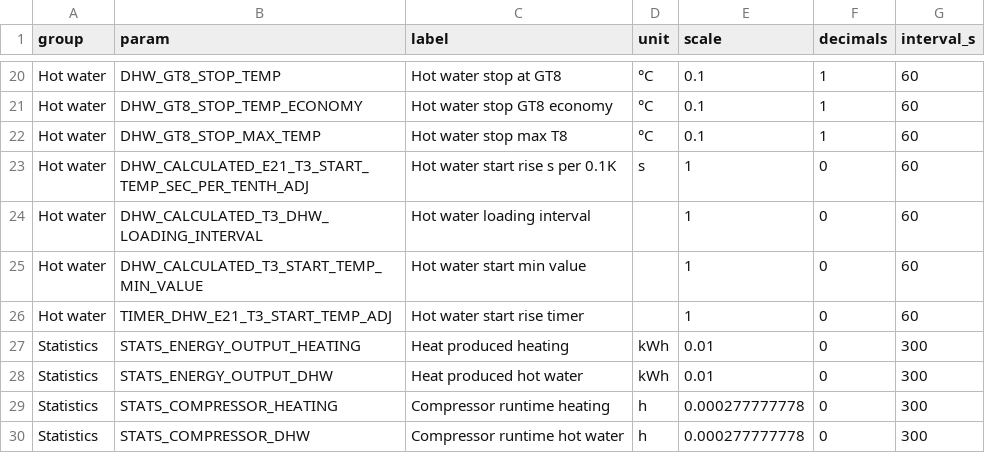
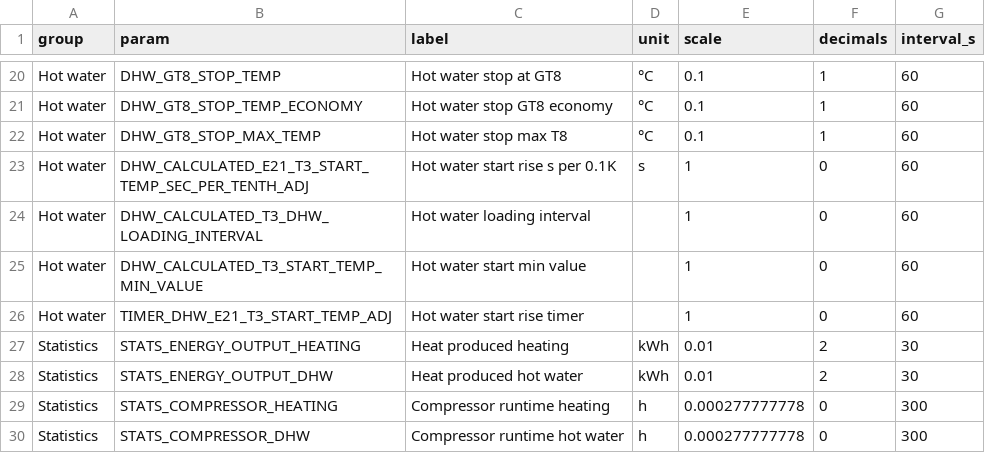
Before and after one commit to Tau-Neutrino/Buderus-Logatherm-WPS-Home-Assistant, a CSV file: tools/monitor_params.csv, drawn as a sheet; only a part is shown, gaps mark what is left out.

```diff
--- a/tools/monitor_params.csv
+++ b/tools/monitor_params.csv
@@ -26,4 +26,4 @@ Hot water;DHW_CALCULATED_T3_START_TEMP_MIN_VALUE;Hot water start min value;;1;0;
 Hot water;TIMER_DHW_E21_T3_START_TEMP_ADJ;Hot water start rise timer;;1;0;60
-Statistics;STATS_ENERGY_OUTPUT_HEATING;Heat produced heating;kWh;0.01;0;300
-Statistics;STATS_ENERGY_OUTPUT_DHW;Heat produced hot water;kWh;0.01;0;300
+Statistics;STATS_ENERGY_OUTPUT_HEATING;Heat produced heating;kWh;0.01;2;30
+Statistics;STATS_ENERGY_OUTPUT_DHW;Heat produced hot water;kWh;0.01;2;30
 Statistics;STATS_COMPRESSOR_HEATING;Compressor runtime heating;h;0.000277777778;0;300
```
Also changed, not shown: 14 other files.
